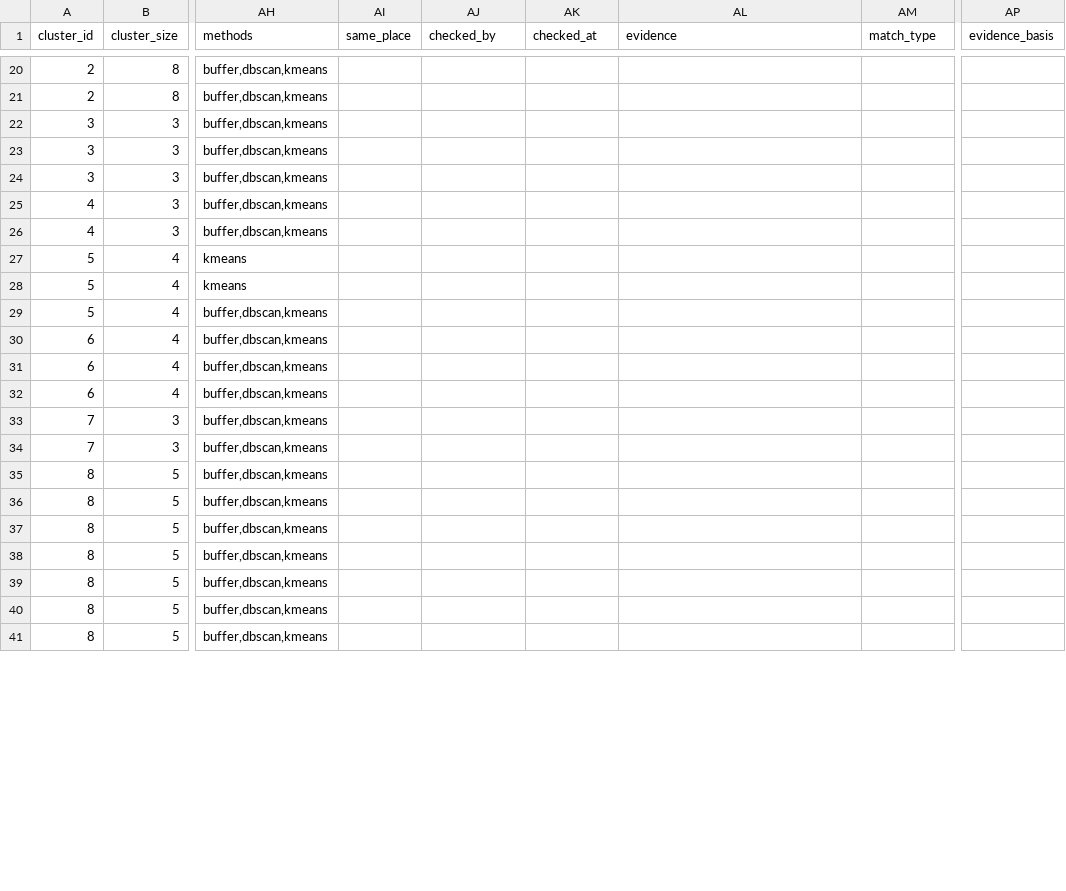
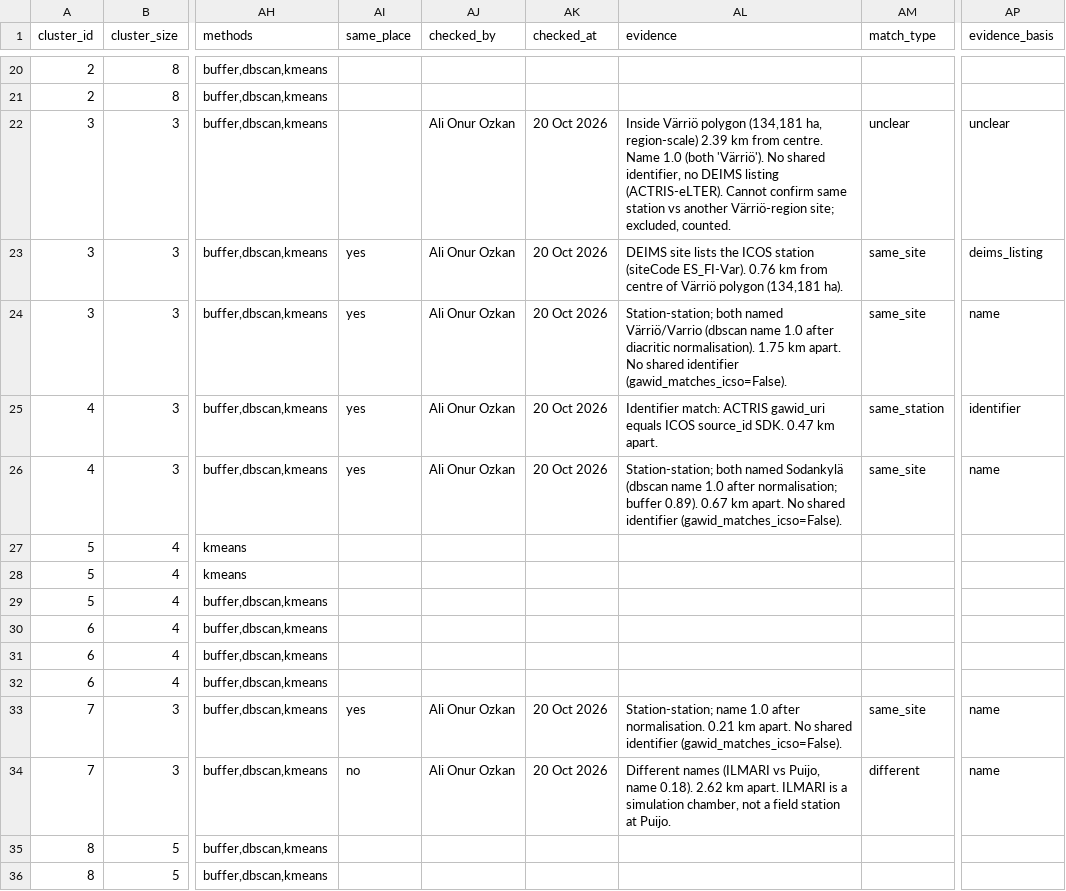
Before and after one commit to ozkanali357/ri-station-harmonization, a CSV file: outputs/finland_candidates_labelled.csv, drawn as a sheet; only a part is shown, gaps mark what is left out; the shorter side is filled out with more unchanged rows; the diff covers the shown part only; the diff names each change by its address in the sheet, - before the commit and + after, or states it on an @@ line.

Commit message:
Finland labels tier 2 (14 of 79): Sodankylä identifier, Värriö/Puijo name, Lammi region-polygon

```diff
--- a/outputs/finland_candidates_labelled.csv
+++ b/outputs/finland_candidates_labelled.csv
-AJ22:AJ26 (checked_by): (empty)
+AJ22:AJ26 (checked_by): Ali Onur Ozkan
-AK22:AK26 (checked_at): (empty)
+AK22:AK26 (checked_at): 20 Oct 2026
-AL22 (evidence): (empty)
+AL22 (evidence): Inside Värriö polygon (134,181 ha, region-scale) 2.39 km from centre. Name 1.0 (both 'Värriö'). No shared identifier, no DEIMS listing (ACTRIS-eLTER). Cannot confirm same station vs another Värriö-region site; excluded, counted.
-AM22 (match_type): (empty)
+AM22 (match_type): unclear
-AP22 (evidence_basis): (empty)
+AP22 (evidence_basis): unclear
-AI23:AI26 (same_place): (empty)
+AI23:AI26 (same_place): yes
-AL23 (evidence): (empty)
+AL23 (evidence): DEIMS site lists the ICOS station (siteCode ES_FI-Var). 0.76 km from centre of Värriö polygon (134,181 ha).
-AM23:AM24 (match_type): (empty)
+AM23:AM24 (match_type): same_site
-AP23 (evidence_basis): (empty)
+AP23 (evidence_basis): deims_listing
-AL24 (evidence): (empty)
+AL24 (evidence): Station-station; both named Värriö/Varrio (dbscan name 1.0 after diacritic normalisation). 1.75 km apart. No shared identifier (gawid_matches_icso=False).
-AP24 (evidence_basis): (empty)
+AP24 (evidence_basis): name
-AL25 (evidence): (empty)
+AL25 (evidence): Identifier match: ACTRIS gawid_uri equals ICOS source_id SDK. 0.47 km apart.
-AM25 (match_type): (empty)
+AM25 (match_type): same_station
-AP25 (evidence_basis): (empty)
+AP25 (evidence_basis): identifier
-AL26 (evidence): (empty)
+AL26 (evidence): Station-station; both named Sodankylä (dbscan name 1.0 after normalisation; buffer 0.89). 0.67 km apart. No shared identifier (gawid_matches_icso=False).
-AM26 (match_type): (empty)
+AM26 (match_type): same_site
-AP26 (evidence_basis): (empty)
+AP26 (evidence_basis): name
-AI33 (same_place): (empty)
+AI33 (same_place): yes
-AJ33:AJ34 (checked_by): (empty)
+AJ33:AJ34 (checked_by): Ali Onur Ozkan
-AK33:AK34 (checked_at): (empty)
+AK33:AK34 (checked_at): 20 Oct 2026
-AL33 (evidence): (empty)
+AL33 (evidence): Station-station; name 1.0 after normalisation. 0.21 km apart. No shared identifier (gawid_matches_icso=False).
-AM33 (match_type): (empty)
+AM33 (match_type): same_site
-AP33:AP34 (evidence_basis): (empty)
+AP33:AP34 (evidence_basis): name
-AI34 (same_place): (empty)
+AI34 (same_place): no
-AL34 (evidence): (empty)
+AL34 (evidence): Different names (ILMARI vs Puijo, name 0.18). 2.62 km apart. ILMARI is a simulation chamber, not a field station at Puijo.
-AM34 (match_type): (empty)
+AM34 (match_type): different
```
Also changed, not shown: 12 edited cells elsewhere in this file.
